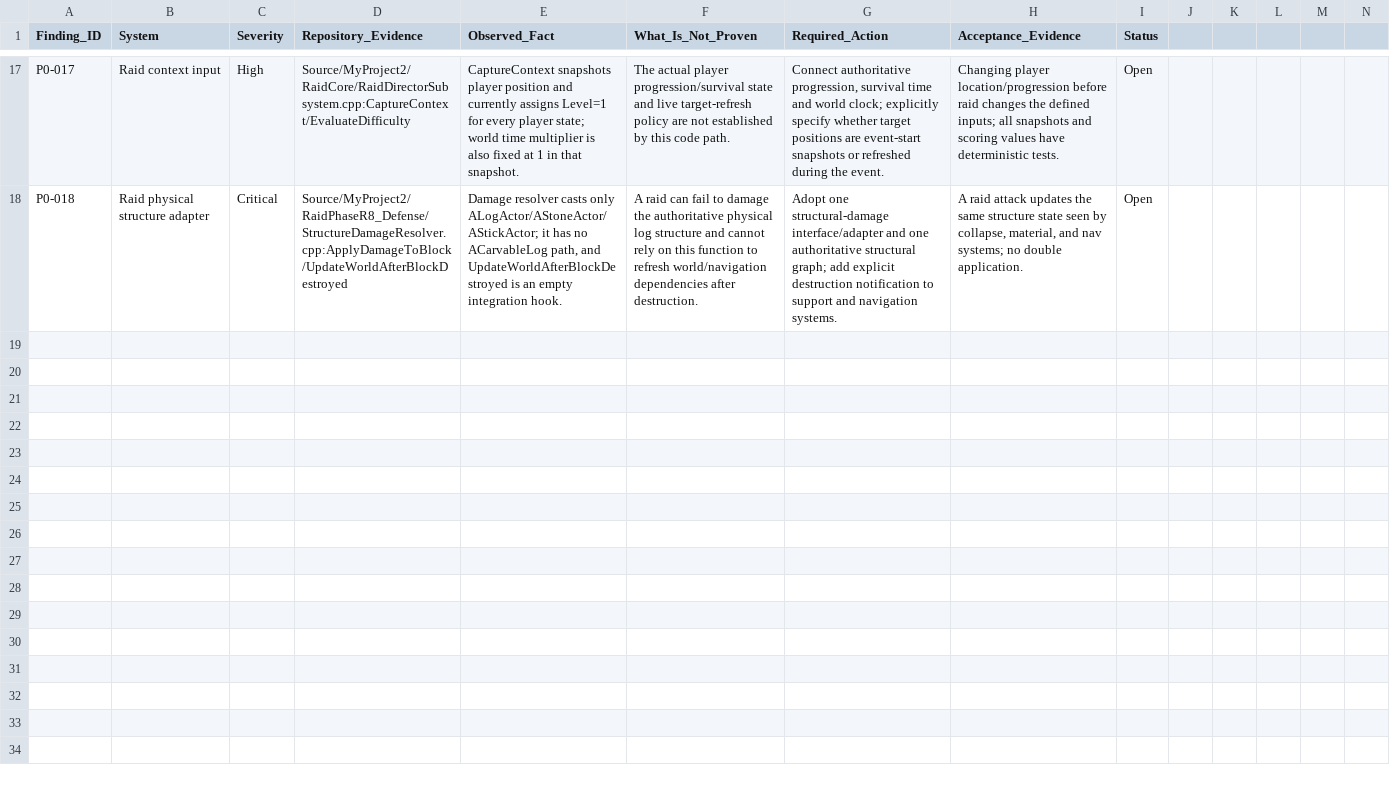
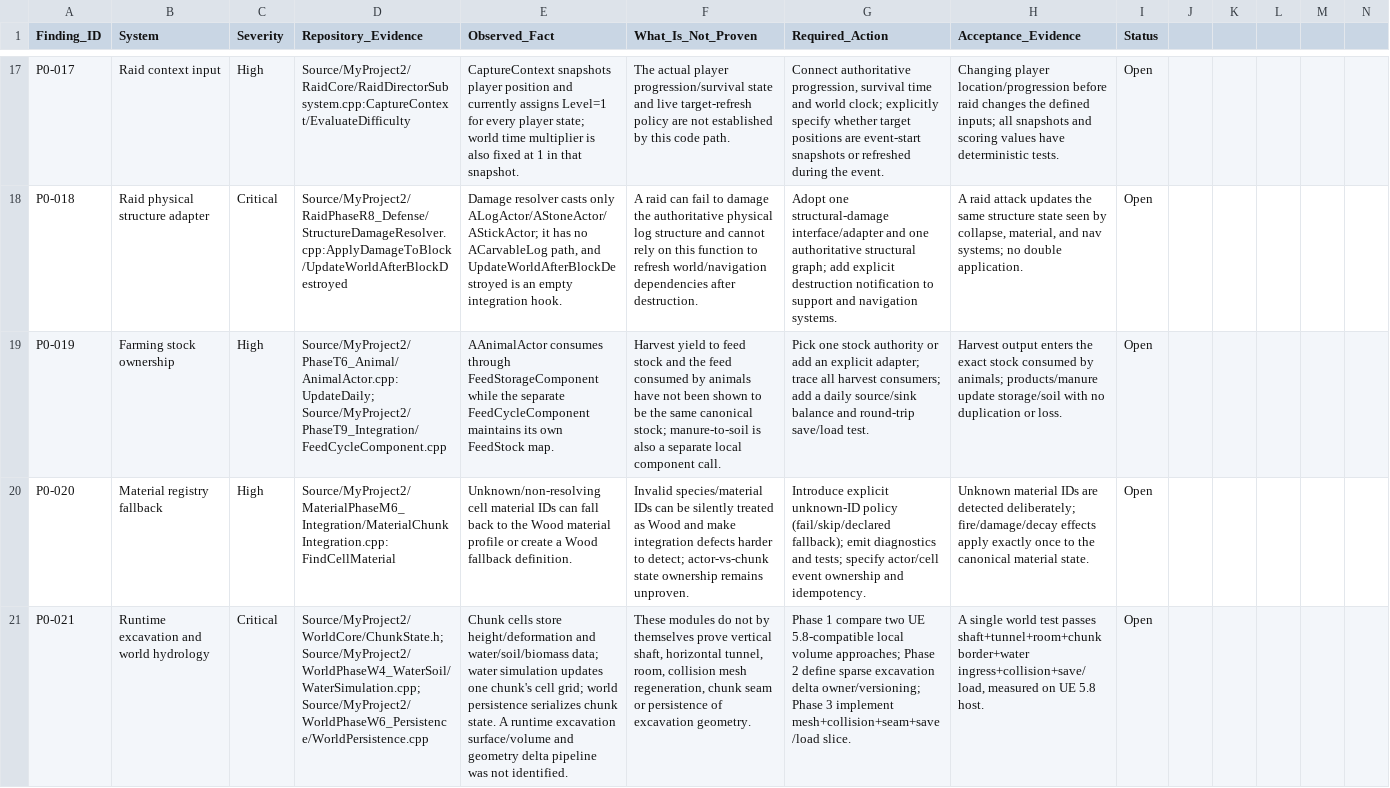
Before and after one commit to furkansarikiyak36-eng/unrealgame, a CSV file: Docs/FAZ_00_BULGU_MATRISI.csv, drawn as a sheet; only a part is shown, gaps mark what is left out; rows hold the shown columns only; the diff names each change by its address in the sheet, - before the commit and + after, or states it on an @@ line.

Commit message:
docs: record farming stock material ID and excavation integration gaps

```diff
--- a/Docs/FAZ_00_BULGU_MATRISI.csv
+++ b/Docs/FAZ_00_BULGU_MATRISI.csv
+row 19: P0-019 | Farming stock ownership | High | Source/MyProject2/PhaseT6_Animal/AnimalActor.cpp:UpdateDaily; Source/MyProject2/PhaseT9_Integration/FeedCycleComponent.cpp | AAnimalActor consumes through FeedStorageComponent while the separate FeedCycleComponent maintains its own FeedStock map. | Harvest yield to feed stock and the feed consumed by animals have not been shown to be the same canonical stock; manure-to-soil is also a separate local component call. | Pick one stock authority or add an explicit adapter; trace all harvest consumers; add a daily source/sink balance and round-trip save/load test. | Harvest output enters the exact stock consumed by animals; products/manure update storage/soil with no duplication or loss. | Open
+row 20: P0-020 | Material registry fallback | High | Source/MyProject2/MaterialPhaseM6_Integration/MaterialChunkIntegration.cpp:FindCellMaterial | Unknown/non-resolving cell material IDs can fall back to the Wood material profile or create a Wood fallback definition. | Invalid species/material IDs can be silently treated as Wood and make integration defects harder to detect; actor-vs-chunk state ownership remains unproven. | Introduce explicit unknown-ID policy (fail/skip/declared fallback); emit diagnostics and tests; specify actor/cell event ownership and idempotency. | Unknown material IDs are detected deliberately; fire/damage/decay effects apply exactly once to the canonical material state. | Open
+row 21: P0-021 | Runtime excavation and world hydrology | Critical | Source/MyProject2/WorldCore/ChunkState.h; Source/MyProject2/WorldPhaseW4_WaterSoil/WaterSimulation.cpp; Source/MyProject2/WorldPhaseW6_Persistence/WorldPersistence.cpp | Chunk cells store height/deformation and water/soil/biomass data; water simulation updates one chunk's cell grid; world persistence serializes chunk state. A runtime excavation surface/volume and geometry delta pipeline was not identified. | These modules do not by themselves prove vertical shaft, horizontal tunnel, room, collision mesh regeneration, chunk seam or persistence of excavation geometry. | Phase 1 compare two UE 5.8-compatible local volume approaches; Phase 2 define sparse excavation delta owner/versioning; Phase 3 implement mesh+collision+seam+save/load slice. | A single world test passes shaft+tunnel+room+chunk border+water ingress+collision+save/load, measured on UE 5.8 host. | Open
```
